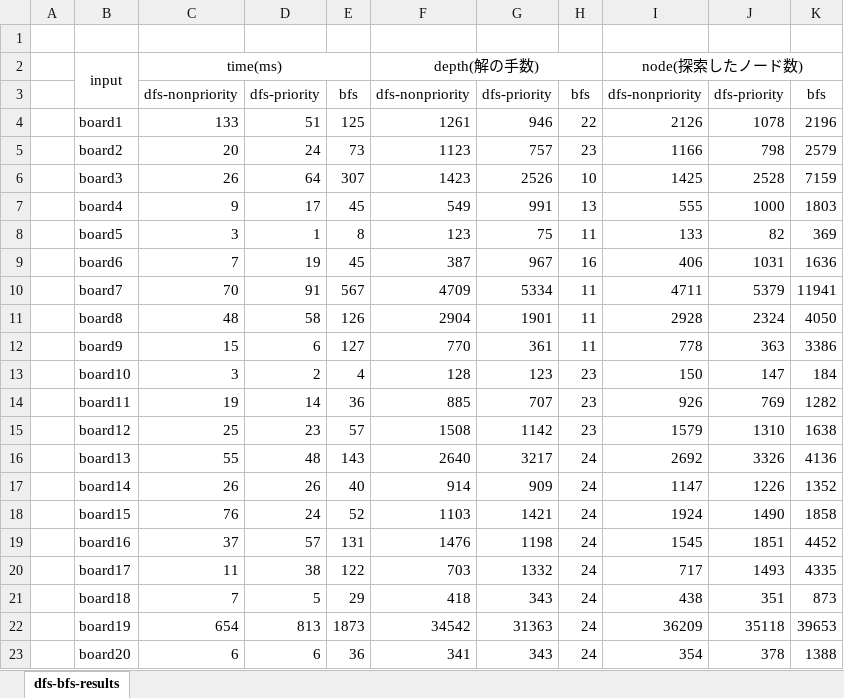
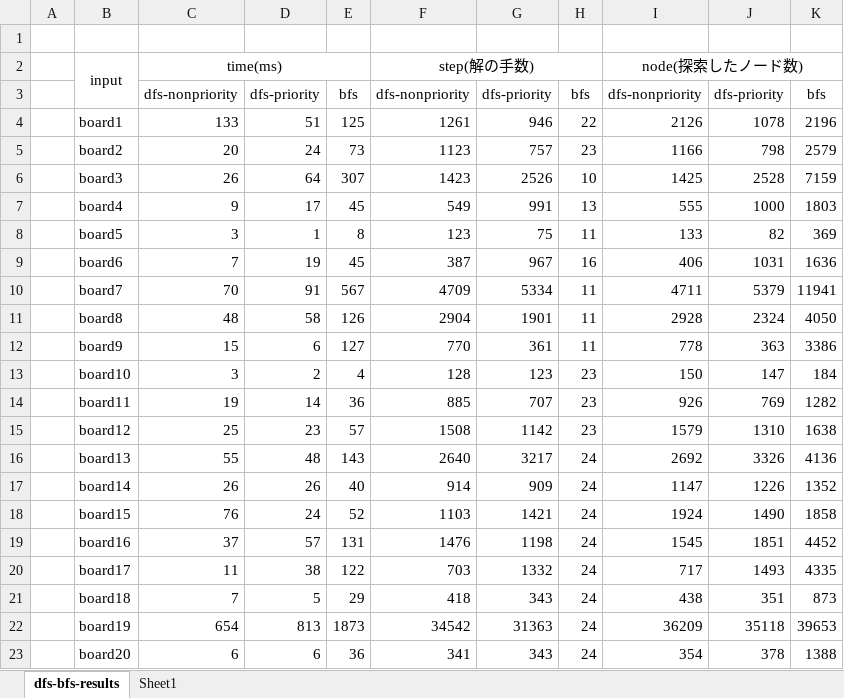
Before and after one commit to kamekoko/rush-hour-puzzle, an Excel workbook: output/dfs-bfs-results.xlsx, sheet dfs-bfs-results, drawn as a sheet; values as stored, in another font and other column widths than the file's, no borders; the diff names each change by its address in the sheet, - before the commit and + after, or states it on an @@ line.

```diff
--- a/output/dfs-bfs-results.xlsx (sheet dfs-bfs-results)
+++ b/output/dfs-bfs-results.xlsx (sheet dfs-bfs-results)
+sheet tab: Sheet1
-F2: depth(解の手数)
+F2: step(解の手数)
```
Also changed, not shown: output/a-bfs-results.xlsx, 3 other files.
